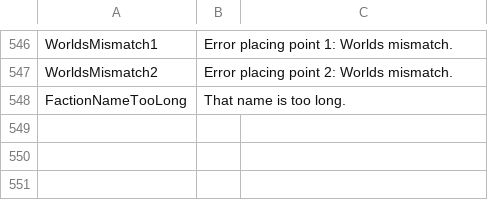
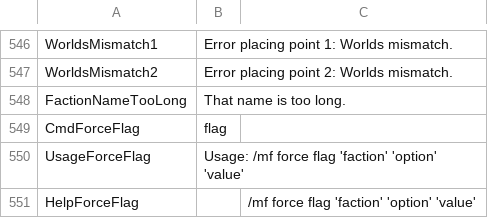
Before and after one commit to Dans-Plugins/Medieval-Factions, a TSV file: src/main/resources/en-us.tsv, drawn as a sheet; only a part is shown, gaps mark what is left out; the diff names each change by its address in the sheet, - before the commit and + after, or states it on an @@ line.

Commit message:
Added some missing localization messages

```diff
--- a/src/main/resources/en-us.tsv
+++ b/src/main/resources/en-us.tsv
+row 549: CmdForceFlag | flag
+row 550: UsageForceFlag | Usage: /mf force flag 'faction' 'option' 'value'
+row 551: HelpForceFlag |  | /mf force flag 'faction' 'option' 'value'
```
